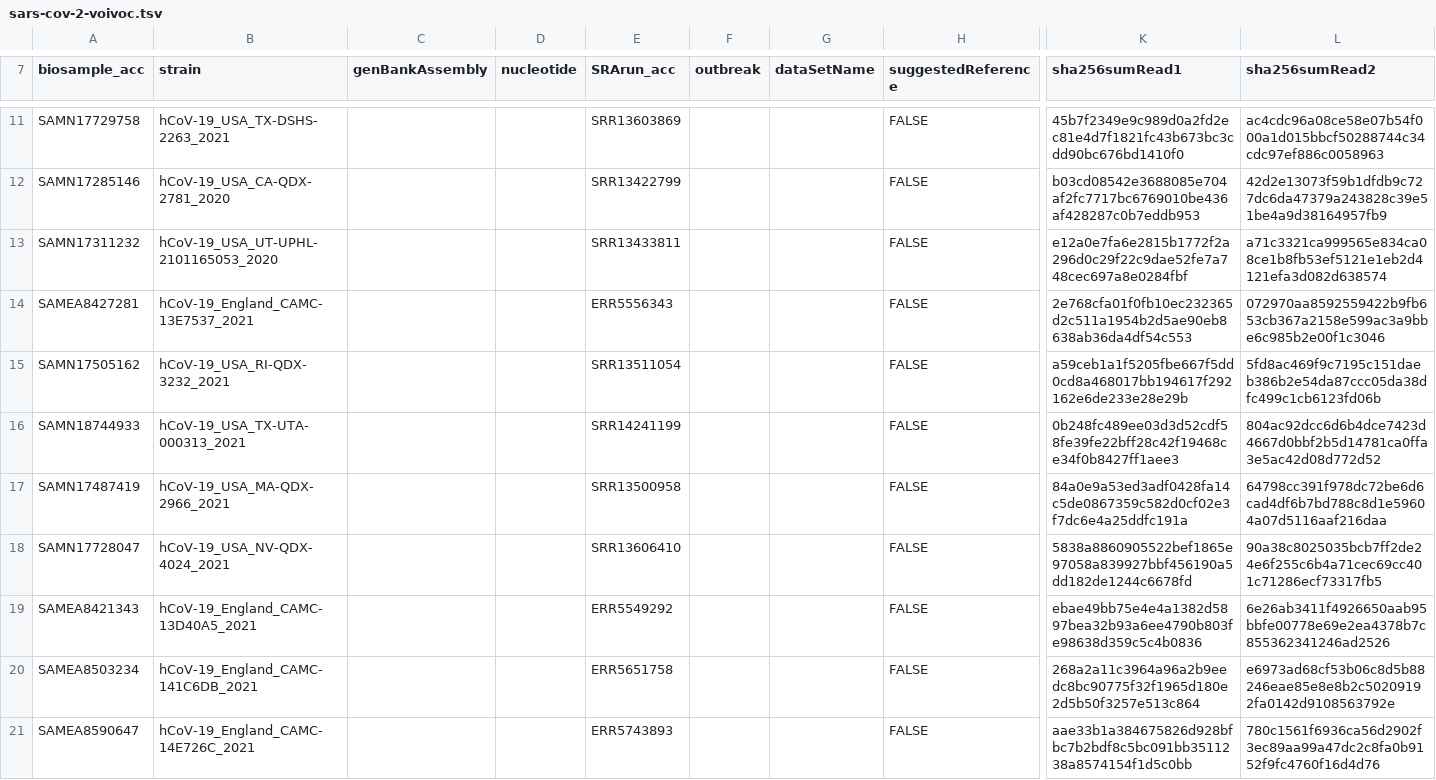
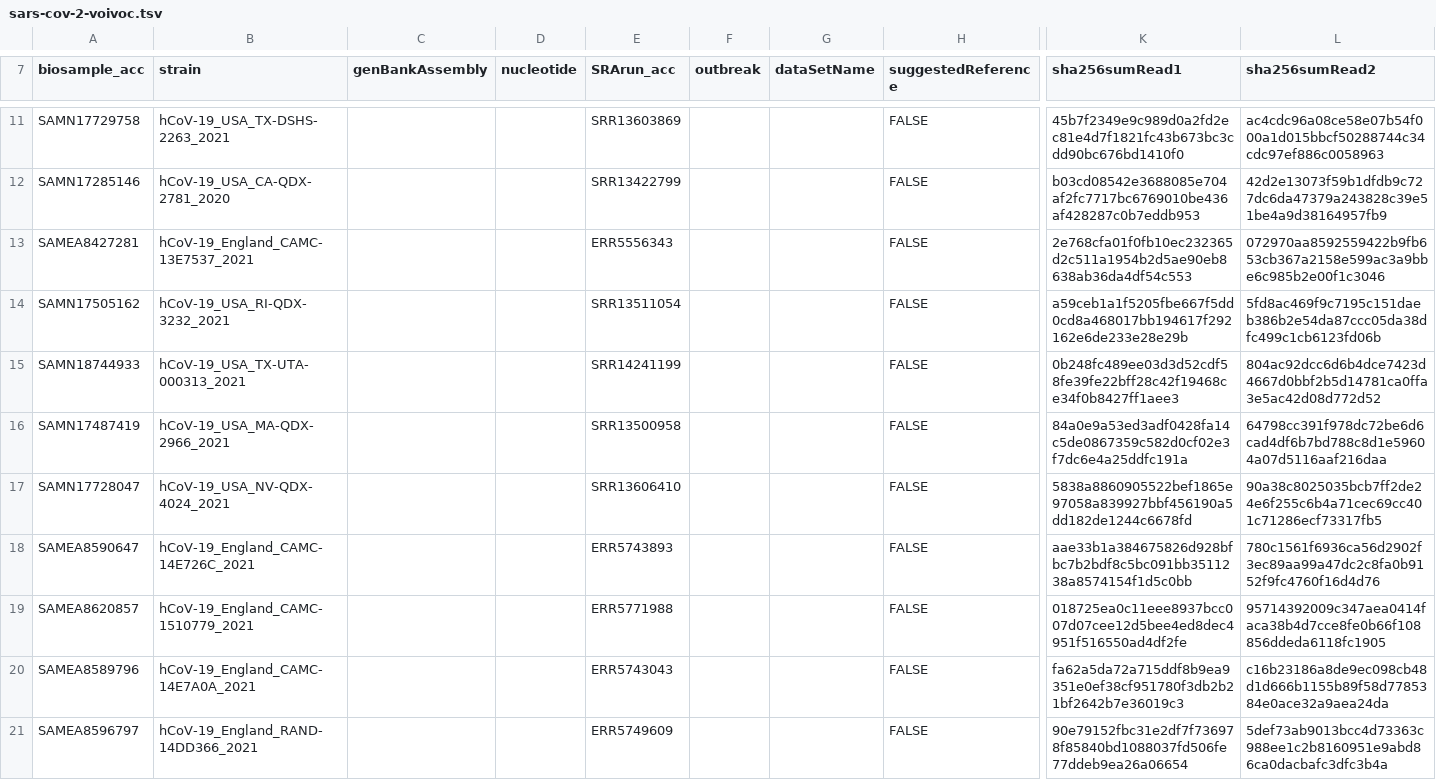
Before and after one commit to CDCgov/datasets-sars-cov-2, a TSV file: datasets/sars-cov-2-voivoc.tsv, drawn as a sheet; only a part is shown, gaps mark what is left out; the shorter side is filled out with more unchanged rows; rows hold the shown columns only; the diff names each change by its address in the sheet, - before the commit and + after, or states it on an @@ line.

Commit message:
Removed three genomes

```diff
--- a/datasets/sars-cov-2-voivoc.tsv
+++ b/datasets/sars-cov-2-voivoc.tsv
-row 13: SAMN17311232 | hCoV-19_USA_UT-UPHL-2101165053_2020 |  |  | SRR13433811 |  |  | FALSE | e12a0e7fa6e2815b1772f2a296d0c29f22c9dae52fe7a748cec697a8e0284fbf | a71c3321ca999565e834ca08ce1b8fb53ef5121e1eb2d4121efa3d082d638574
-row 19: SAMEA8421343 | hCoV-19_England_CAMC-13D40A5_2021 |  |  | ERR5549292 |  |  | FALSE | ebae49bb75e4e4a1382d5897bea32b93a6ee4790b803fe98638d359c5c4b0836 | 6e26ab3411f4926650aab95bbfe00778e69e2ea4378b7c855362341246ad2526
-row 20: SAMEA8503234 | hCoV-19_England_CAMC-141C6DB_2021 |  |  | ERR5651758 |  |  | FALSE | 268a2a11c3964a96a2b9eedc8bc90775f32f1965d180e2d5b50f3257e513c864 | e6973ad68cf53b06c8d5b88246eae85e8e8b2c50209192fa0142d9108563792e
```
